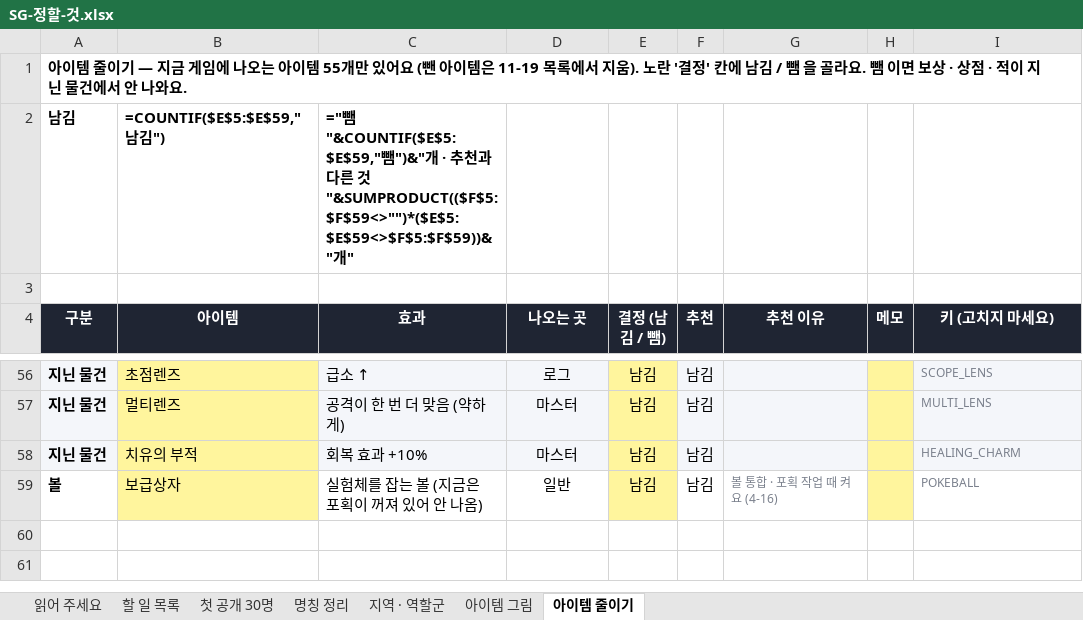
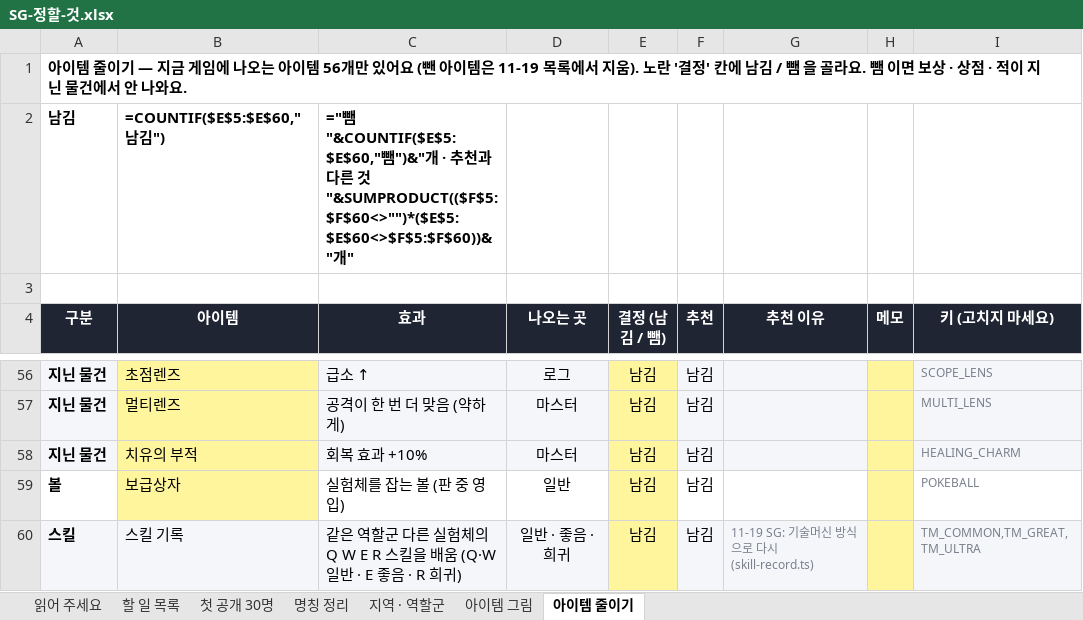
Before and after one commit to SG-pixiv/bseorogue, an Excel workbook: docs/sheets/SG-정할-것.xlsx, sheet 아이템 줄이기, drawn as a sheet; only a part is shown, gaps mark what is left out; values as stored, in another font and other column widths than the file's, no borders; formulas without a stored value are shown as written; the diff names each change by its address in the sheet, - before the commit and + after, or states it on an @@ line.

```diff
--- a/docs/sheets/SG-정할-것.xlsx (sheet 아이템 줄이기)
+++ b/docs/sheets/SG-정할-것.xlsx (sheet 아이템 줄이기)
-A1 (구분): …아이템 55개만 있…
+A1 (구분): …아이템 56개만 있…
-B2 (아이템): =COUNTIF($E$5:$E$59,"남김")
+B2 (아이템): =COUNTIF($E$5:$E$60,"남김")
-C2 (효과): …뺌 "&COUNTIF($E$5:$E$59,"뺌")&"개 · 추천과 다른 것 "&SUMPRODUCT(($F$5:$F$59<>"")*($E$5:$E$59<>$F$5:$F$59))&"개"
+C2 (효과): …뺌 "&COUNTIF($E$5:$E$60,"뺌")&"개 · 추천과 다른 것 "&SUMPRODUCT(($F$5:$F$60<>"")*($E$5:$E$60<>$F$5:$F$60))&"개"
-C59 (효과): 실험체를 잡는 볼 (지금은 포획이 꺼져 있어 안 나옴)
+C59 (효과): 실험체를 잡는 볼 (판 중 영입)
-G59 (추천 이유): 볼 통합 · 포획 작업 때 켜요 (4-16)
+G59 (추천 이유): (empty)
+row 60: 스킬 | 스킬 기록 | 같은 역할군 다른 실험체의 Q W E R 스킬을 배움 (Q·W 일반 · E 좋음 · R 희귀) | 일반 · 좋음 · 희귀 | 남김 | 남김 | 11-19 SG: 기술머신 방식으로 다시 (skill-record.ts) |  | TM_COMMON,TM_GREAT,TM_ULTRA
```
Also changed, not shown: sheet 아이템 그림, 51 other files.
